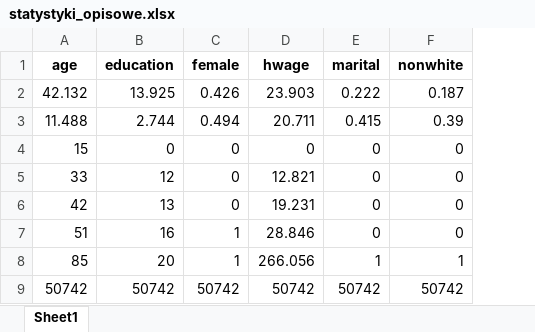
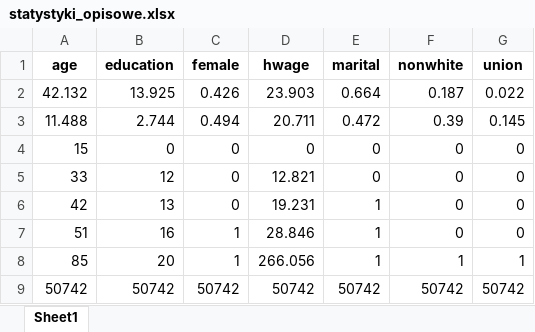
Before and after one commit to sebastian-zalas/Ekonometria-WNE-2023-2024, an Excel workbook: _zajecia9/output/statystyki_opisowe.xlsx, sheet Sheet1, drawn as a sheet; values as stored, in another font and other column widths than the file's, no borders; the diff names each change by its address in the sheet, - before the commit and + after, or states it on an @@ line.

```diff
--- a/_zajecia9/output/statystyki_opisowe.xlsx (sheet Sheet1)
+++ b/_zajecia9/output/statystyki_opisowe.xlsx (sheet Sheet1)
+column G (union), rows 2-9: 0.022 | 0.145 | 0 | 0 | 0 | 0 | 1 | 50742
-E2 (marital): 0.222
+E2 (marital): 0.664
-E3 (marital): 0.415
+E3 (marital): 0.472
-E6:E7 (marital): 0
+E6:E7 (marital): 1
```
Also changed, not shown: 7 other files.
